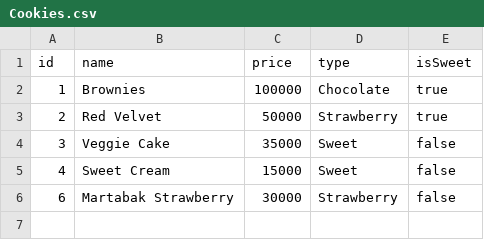
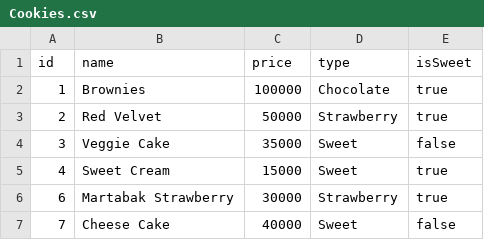
Before and after one commit to Erastusms/Tugas-CodeAcademy, a CSV file: latihan-oop/Cookies.csv, drawn as a sheet.

Commit message:
Update latihan-oop

```diff
--- a/latihan-oop/Cookies.csv
+++ b/latihan-oop/Cookies.csv
@@ -4,3 +4,4 @@ id, name, price, type, isSweet
 3,Veggie Cake,35000,Sweet,false
-4,Sweet Cream,15000,Sweet,false
-6,Martabak Strawberry,30000,Strawberry,false
+4,Sweet Cream,15000,Sweet,true
+6,Martabak Strawberry,30000,Strawberry,true
+7,Cheese Cake,40000,Sweet,false
```
Also changed, not shown: 1 other file.
